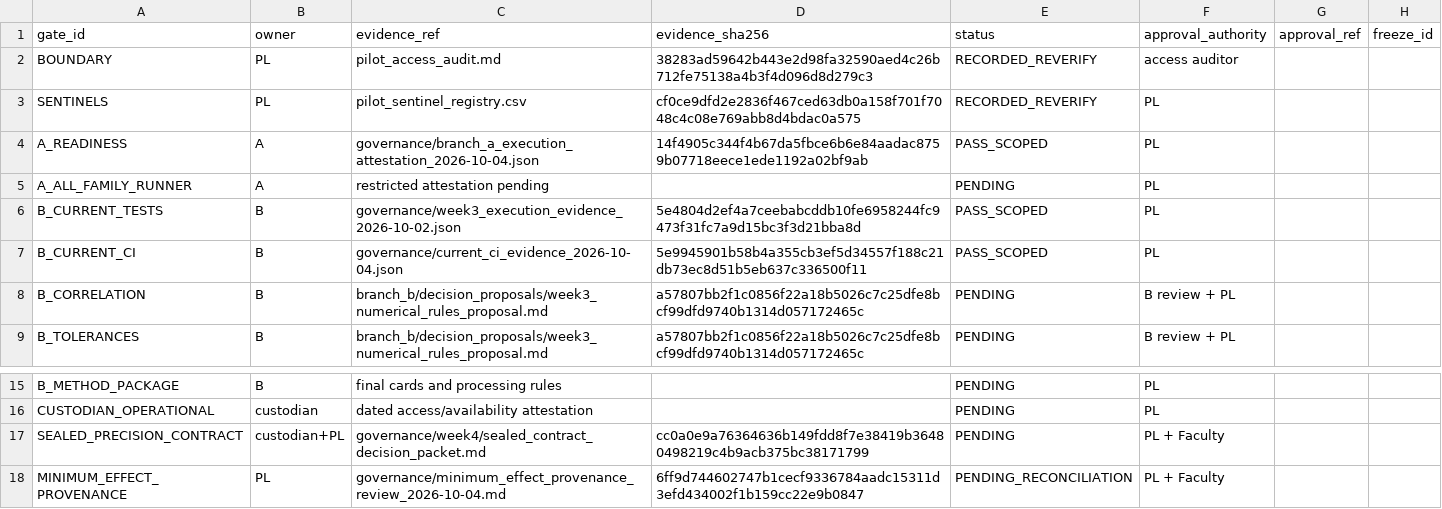
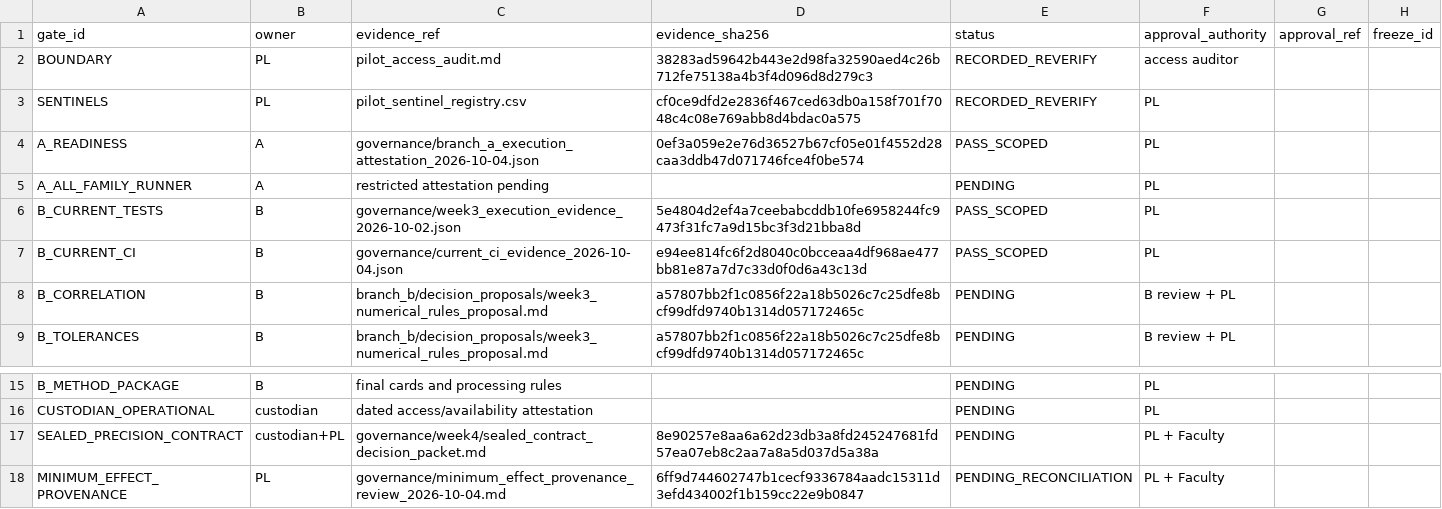
Before and after one commit to ElaineYiyaoLiu/hierarchical-geometry-financial-market-states, a CSV file: governance/approval_evidence_register.csv, drawn as a sheet; only a part is shown, gaps mark what is left out.

Commit message:
Reconcile current execution evidence and gate-register checksums

```diff
--- a/governance/approval_evidence_register.csv
+++ b/governance/approval_evidence_register.csv
@@ -3,6 +3,6 @@ BOUNDARY,PL,pilot_access_audit.md,38283ad59642b443e2d98fa32590aed4c26b712fe75138
 SENTINELS,PL,pilot_sentinel_registry.csv,cf0ce9dfd2e2836f467ced63db0a158f701f7048c4c08e769abb8d4bdac0a575,RECORDED_REVERIFY,PL,,
-A_READINESS,A,governance/branch_a_execution_attestation_2026-10-04.json,14f4905c344f4b67da5fbce6b6e84aadac8759b07718eece1ede1192a02bf9ab,PASS_SCOPED,PL,,
+A_READINESS,A,governance/branch_a_execution_attestation_2026-10-04.json,0ef3a059e2e76d36527b67cf05e01f4552d28caa3ddb47d071746fce4f0be574,PASS_SCOPED,PL,,
 A_ALL_FAMILY_RUNNER,A,restricted attestation pending,,PENDING,PL,,
 B_CURRENT_TESTS,B,governance/week3_execution_evidence_2026-10-02.json,5e4804d2ef4a7ceebabcddb10fe6958244fc9473f31fc7a9d15bc3f3d21bba8d,PASS_SCOPED,PL,,
-B_CURRENT_CI,B,governance/current_ci_evidence_2026-10-04.json,5e9945901b58b4a355cb3ef5d34557f188c21db73ec8d51b5eb637c336500f11,PASS_SCOPED,PL,,
+B_CURRENT_CI,B,governance/current_ci_evidence_2026-10-04.json,e94ee814fc6f2d8040c0bcceaa4df968ae477bb81e87a7d7c33d0f0d6a43c13d,PASS_SCOPED,PL,,
 B_CORRELATION,B,branch_b/decision_proposals/week3_numerical_rules_proposal.md,a57807bb2f1c0856f22a18b5026c7c25dfe8bcf99dfd9740b1314d057172465c,PENDING,B review + PL,,
@@ -16,3 +16,3 @@ B_METHOD_PACKAGE,B,final cards and processing rules,,PENDING,PL,,
 CUSTODIAN_OPERATIONAL,custodian,dated access/availability attestation,,PENDING,PL,,
-SEALED_PRECISION_CONTRACT,custodian+PL,governance/week4/sealed_contract_decision_packet.md,cc0a0e9a76364636b149fdd8f7e38419b36480498219c4b9acb375bc38171799,PENDING,PL + Faculty,,
+SEALED_PRECISION_CONTRACT,custodian+PL,governance/week4/sealed_contract_decision_packet.md,8e90257e8aa6a62d23db3a8fd245247681fd57ea07eb8c2aa7a8a5d037d5a38a,PENDING,PL + Faculty,,
 MINIMUM_EFFECT_PROVENANCE,PL,governance/minimum_effect_provenance_review_2026-10-04.md,6ff9d744602747b1cecf9336784aadc15311d3efd434002f1b159cc22e9b0847,PENDING_RECONCILIATION,PL + Faculty,,
```
Also changed, not shown: 5 other files.
